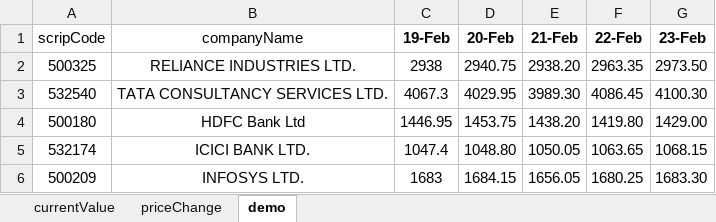
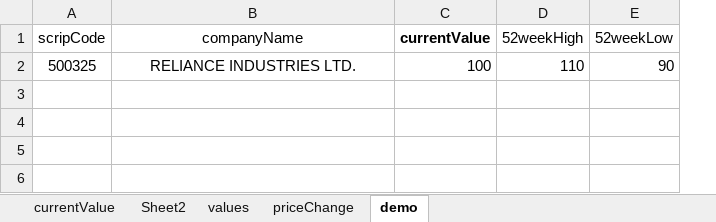
Before and after one commit to Atharva-TrueFunds/Stock-Qualitative-Analysis, an Excel workbook: Qualitative data analysis.xlsx, sheet demo, drawn as a sheet; values as stored, in another font and other column widths than the file's, no borders; removed rows and columns are numbered as before the commit, all else as after; the diff names each change by its address in the sheet, - before the commit and + after, or states it on an @@ line.

Commit message:
nearby_52week

```diff
--- a/Qualitative data analysis.xlsx (sheet demo)
+++ b/Qualitative data analysis.xlsx (sheet demo)
+sheet tab: Sheet2
+sheet tab: values
-column C (19-Feb), row 2: 2938
-column D (20-Feb), row 2: 2940.75
-column E (21-Feb), row 2: 2938.20
-column F (22-Feb), row 2: 2963.35
-column G (23-Feb), row 2: 2973.50
+column C (currentValue), row 2: 100
+column D (52weekHigh), row 2: 110
+column E (52weekLow), row 2: 90
-row 3: 532540 | TATA CONSULTANCY SERVICES LTD. | 4067.3 | 4029.95 | 3989.30 | 4086.45 | 4100.30
-row 4: 500180 | HDFC Bank Ltd | 1446.95 | 1453.75 | 1438.20 | 1419.80 | 1429.00
-row 5: 532174 | ICICI BANK LTD. | 1047.4 | 1048.80 | 1050.05 | 1063.65 | 1068.15
-row 6: 500209 | INFOSYS LTD. | 1683 | 1684.15 | 1656.05 | 1680.25 | 1683.30
```
Also changed, not shown: sheet currentValue, 52WeekHigh_Low.xlsx, currentValue_Analysis.xlsx, 9 other files.
